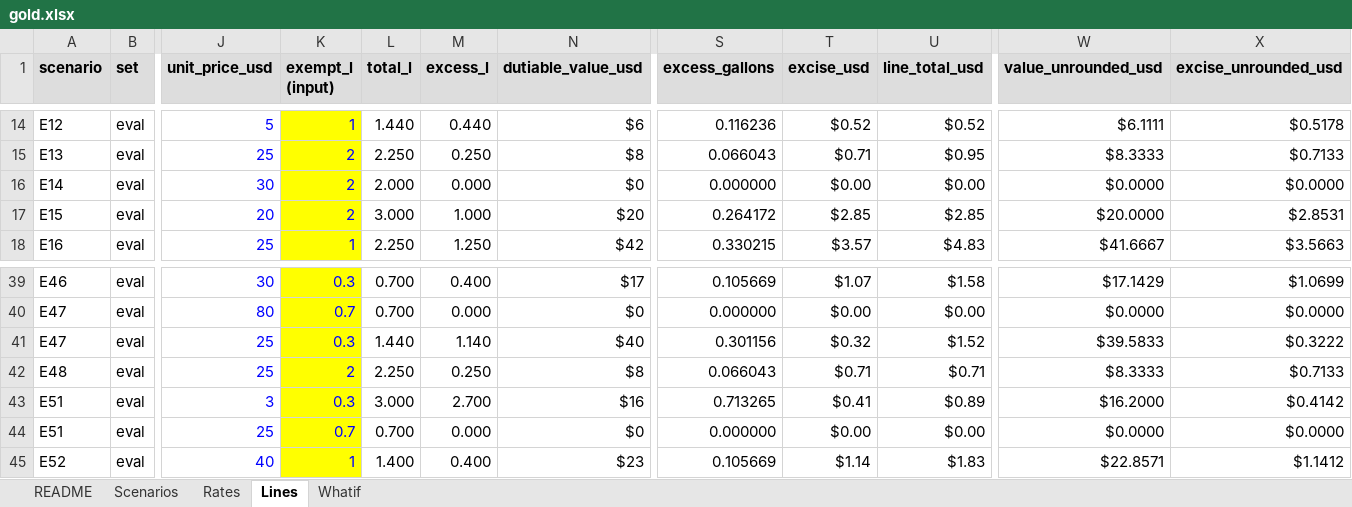
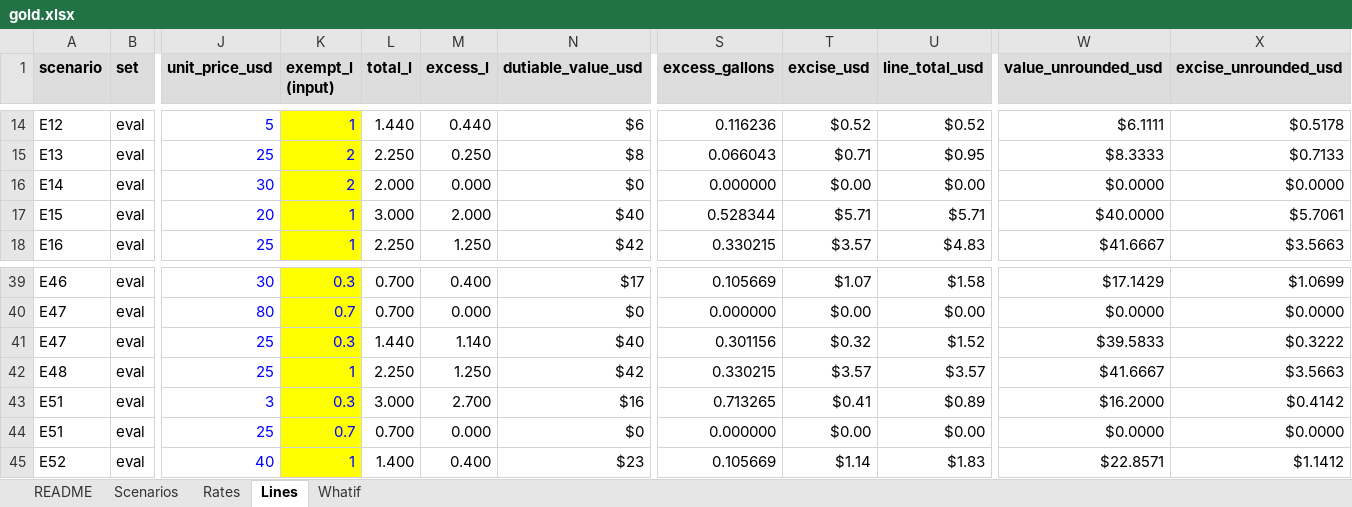
Before and after one commit to swateek/upgrad-capstone, an Excel workbook: customs-agent/eval/gold.xlsx, sheet Lines, drawn as a sheet; only a part is shown, gaps mark what is left out; values as stored, in another font and other column widths than the file's, no borders; the diff names each change by its address in the sheet, - before the commit and + after, or states it on an @@ line.

```diff
--- a/customs-agent/eval/gold.xlsx (sheet Lines)
+++ b/customs-agent/eval/gold.xlsx (sheet Lines)
-K17 (exempt_l (input)): 2
+K17 (exempt_l (input)): 1
-M17 (excess_l): 1.000
+M17 (excess_l): 2.000
-N17 (dutiable_value_usd): $20
+N17 (dutiable_value_usd): $40
-S17 (excess_gallons): 0.264172
+S17 (excess_gallons): 0.528344
-T17 (excise_usd): $2.85
+T17 (excise_usd): $5.71
-U17 (line_total_usd): $2.85
+U17 (line_total_usd): $5.71
-W17 (value_unrounded_usd): $20.0000
+W17 (value_unrounded_usd): $40.0000
-X17 (excise_unrounded_usd): $2.8531
+X17 (excise_unrounded_usd): $5.7061
-K42 (exempt_l (input)): 2
+K42 (exempt_l (input)): 1
-M42 (excess_l): 0.250
+M42 (excess_l): 1.250
-N42 (dutiable_value_usd): $8
+N42 (dutiable_value_usd): $42
-S42 (excess_gallons): 0.066043
+S42 (excess_gallons): 0.330215
-T42 (excise_usd): $0.71
+T42 (excise_usd): $3.57
-U42 (line_total_usd): $0.71
+U42 (line_total_usd): $3.57
-W42 (value_unrounded_usd): $8.3333
+W42 (value_unrounded_usd): $41.6667
-X42 (excise_unrounded_usd): $0.7133
+X42 (excise_unrounded_usd): $3.5663
```
Also changed, not shown: sheet Scenarios, 9 other files.
